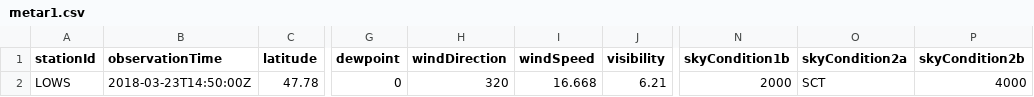
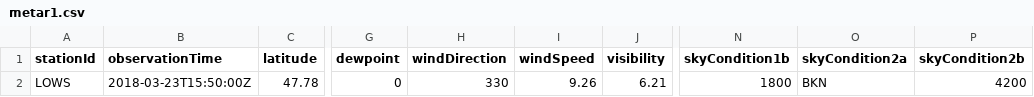
Before and after one commit to mmittlb/pywde1, a CSV file: metar1.csv, drawn as a sheet; only a part is shown, gaps mark what is left out; the diff names each change by its address in the sheet, - before the commit and + after, or states it on an @@ line.

Commit message:
Add metar1.csv

```diff
--- a/metar1.csv
+++ b/metar1.csv
-B2 (observationTime): 2018-03-23T14:50:00Z
+B2 (observationTime): 2018-03-23T15:50:00Z
-H2 (windDirection): 320
+H2 (windDirection): 330
-I2 (windSpeed): 16.668
+I2 (windSpeed): 9.26
-N2 (skyCondition1b): 2000
+N2 (skyCondition1b): 1800
-O2 (skyCondition2a): SCT
+O2 (skyCondition2a): BKN
-P2 (skyCondition2b): 4000
+P2 (skyCondition2b): 4200
```
